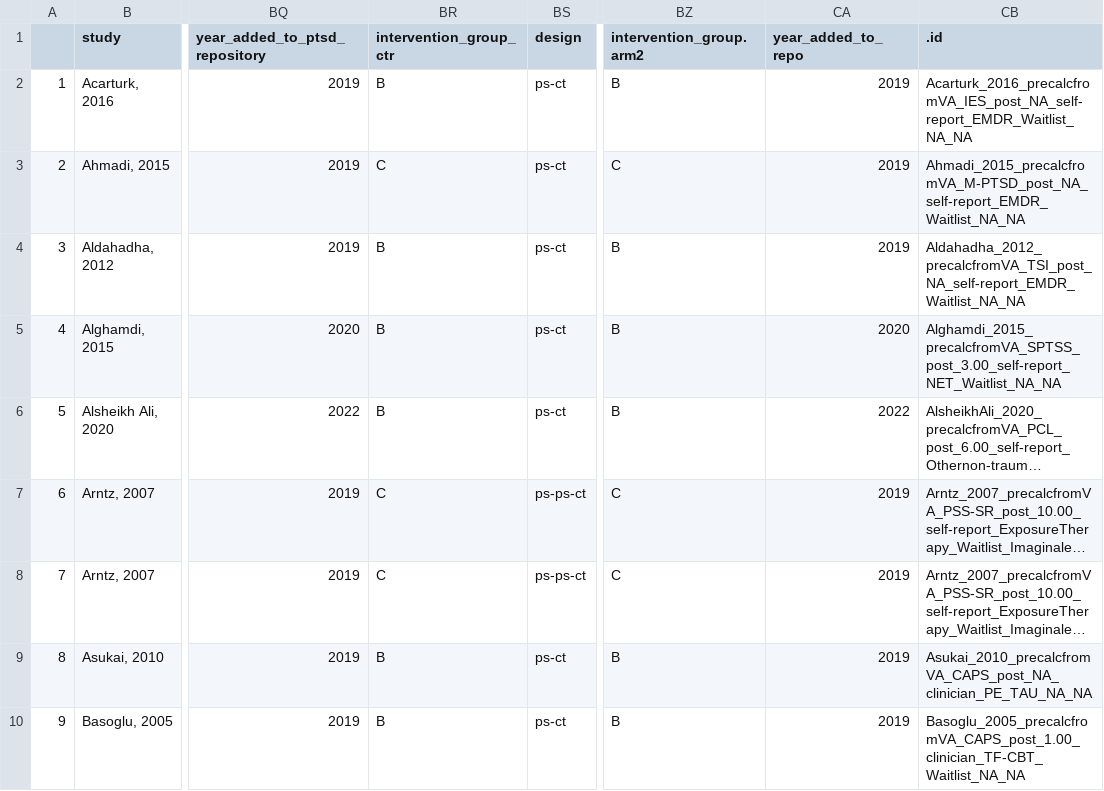
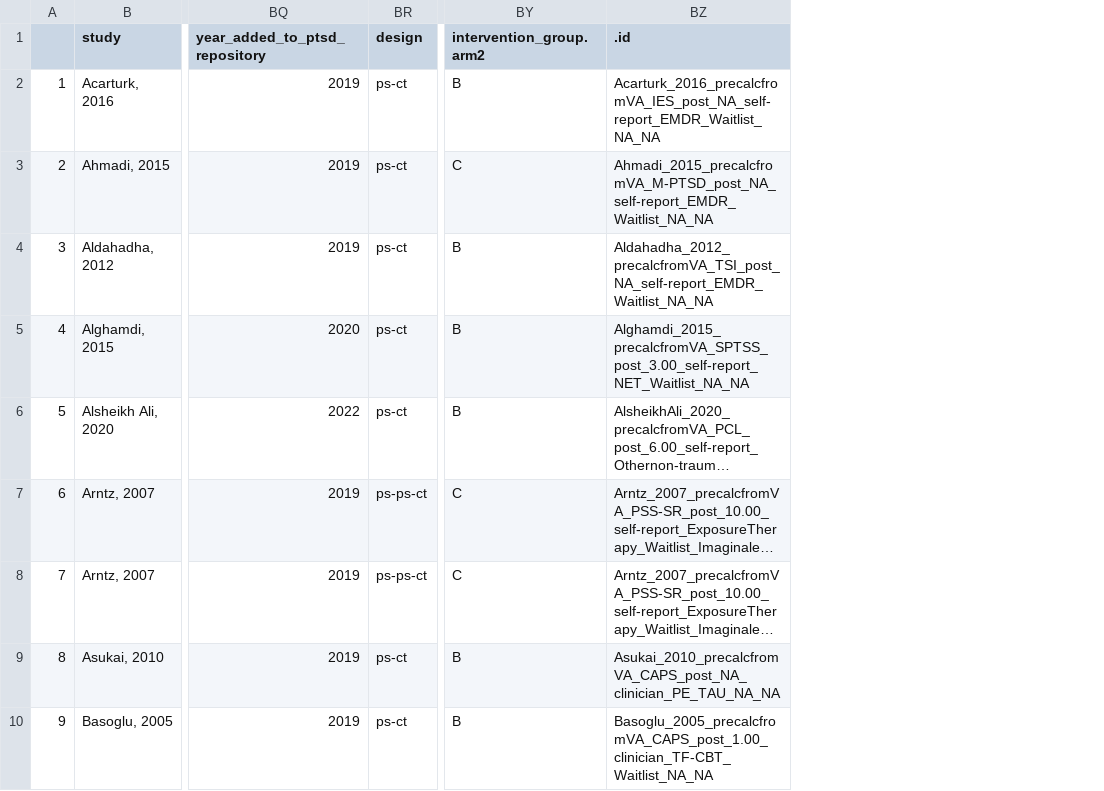
Before and after one commit to metapsy-project/data-ptsd-psyctr, a CSV file: data.csv, drawn as a sheet; only a part is shown, gaps mark what is left out; long unchanged cells end in …; the diff names each change by its address in the sheet, - before the commit and + after, or states it on an @@ line.

Commit message:
Add files via upload
deleted two duplicated and irrelevant columns

```diff
--- a/data.csv
+++ b/data.csv
-column BR (intervention_group_ctr), rows 2-10: B | C | B | B | B | C | C | B | B
-column CA (year_added_to_repo), rows 2-10: 2019 | 2019 | 2019 | 2020 | 2022 | 2019 | 2019 | 2019 | 2019
```
